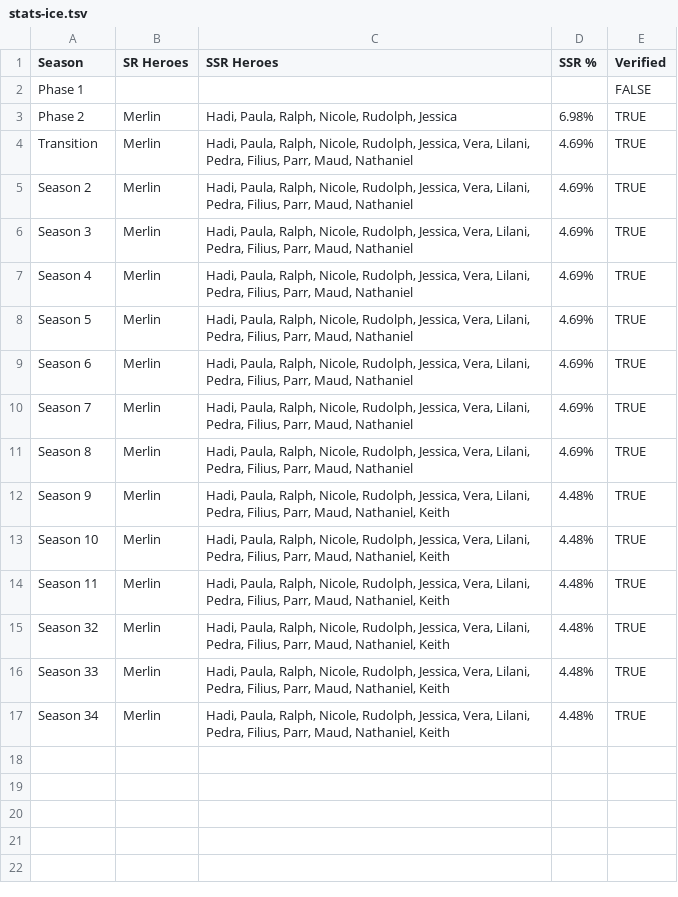
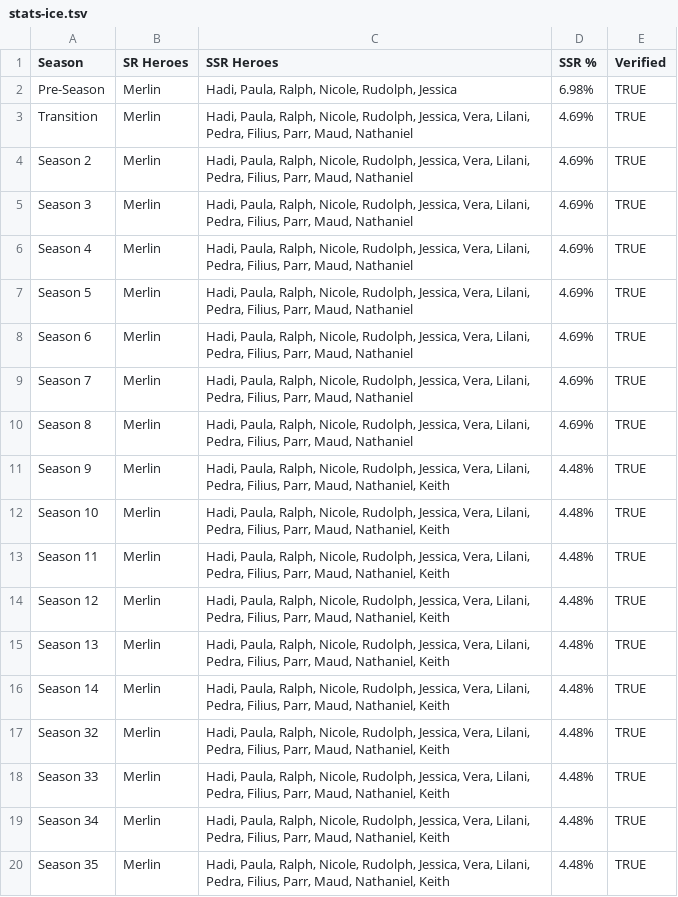
Before and after one commit to nefarious-kitsune/kg, a TSV file: source/heroes/releases/__data/stats-ice.tsv, drawn as a sheet.

Commit message:
update hero release data

```diff
--- a/source/heroes/releases/__data/stats-ice.tsv
+++ b/source/heroes/releases/__data/stats-ice.tsv
@@ -1,4 +1,3 @@
 Season	SR Heroes	SSR Heroes	SSR %	Verified
-Phase 1				FALSE
-Phase 2	Merlin	Hadi, Paula, Ralph, Nicole, Rudolph, Jessica	6.98%	TRUE
+Pre-Season	Merlin	Hadi, Paula, Ralph, Nicole, Rudolph, Jessica	6.98%	TRUE
 Transition	Merlin	Hadi, Paula, Ralph, Nicole, Rudolph, Jessica, Vera, Lilani, Pedra, Filius, Parr, Maud, Nathaniel	4.69%	TRUE
@@ -14,2 +13,5 @@ Season 10	Merlin	Hadi, Paula, Ralph, Nicole, Rudolph, Jessica, Vera, Lilani, Ped
 Season 11	Merlin	Hadi, Paula, Ralph, Nicole, Rudolph, Jessica, Vera, Lilani, Pedra, Filius, Parr, Maud, Nathaniel, Keith	4.48%	TRUE
+Season 12	Merlin	Hadi, Paula, Ralph, Nicole, Rudolph, Jessica, Vera, Lilani, Pedra, Filius, Parr, Maud, Nathaniel, Keith	4.48%	TRUE
+Season 13	Merlin	Hadi, Paula, Ralph, Nicole, Rudolph, Jessica, Vera, Lilani, Pedra, Filius, Parr, Maud, Nathaniel, Keith	4.48%	TRUE
+Season 14	Merlin	Hadi, Paula, Ralph, Nicole, Rudolph, Jessica, Vera, Lilani, Pedra, Filius, Parr, Maud, Nathaniel, Keith	4.48%	TRUE
 Season 32	Merlin	Hadi, Paula, Ralph, Nicole, Rudolph, Jessica, Vera, Lilani, Pedra, Filius, Parr, Maud, Nathaniel, Keith	4.48%	TRUE
@@ -17 +19,2 @@ Season 33	Merlin	Hadi, Paula, Ralph, Nicole, Rudolph, Jessica, Vera, Lilani, Ped
 Season 34	Merlin	Hadi, Paula, Ralph, Nicole, Rudolph, Jessica, Vera, Lilani, Pedra, Filius, Parr, Maud, Nathaniel, Keith	4.48%	TRUE
+Season 35	Merlin	Hadi, Paula, Ralph, Nicole, Rudolph, Jessica, Vera, Lilani, Pedra, Filius, Parr, Maud, Nathaniel, Keith	4.48%	TRUE
```
Also changed, not shown: source/heroes/releases/__data/stats-archer.tsv, source/heroes/releases/__data/stats-fire.tsv, 16 other files.
